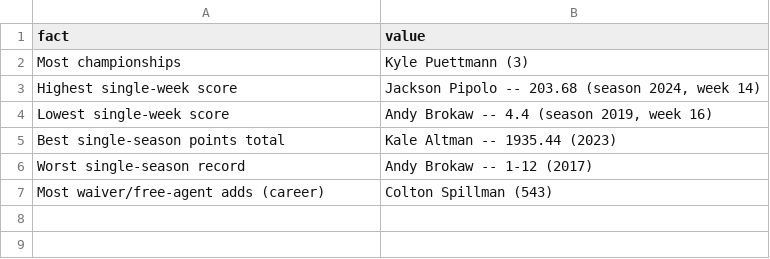
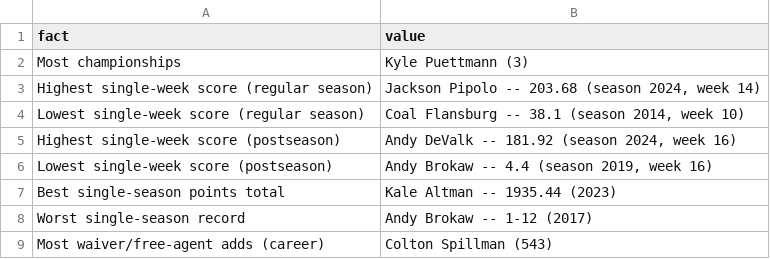
Before and after one commit to kalealtman/solon-fantasy, a CSV file: data/processed/trophy_case.csv, drawn as a sheet.

Commit message:
Split postseason records, switch accent to orange, add a helmet badge
Trophy case was treating "lowest single-week score" etc. as one all-time
pool, but the lowest score on record (Andy Brokaw, 4.4 in 2019) was
actually a week-16 playoff game, not a regular-season one -- misleading to
present those as the same kind of record. Fantasy playoffs are always the
final 3 weeks of the NFL season, skipping the actual final week: weeks
14-16 through 2020 (16-game/17-week slate), weeks 15-17 from 2021 on
(17-game/18-week slate). Highest/lowest single-week score now split into
separate regular-season and postseason facts.

Renamed --gold/--gold-ink to --accent/--accent-ink (role-based naming, not
color-based) and swapped the value to orange per the user's high school
colors (black/orange). Re-validated the new orange against the existing
blue/green/red with the dataviz skill's CVD checker -- also caught and
fixed an unrelated drift where the dark-mode blue in the actual CSS
(#4E9FDB) didn't match what had been validated (#2E7FBD).

Added an original, simplified helmet-silhouette badge next to the site
title -- explicitly not a reproduction of Michigan State's trademarked
Spartan-head logo, just generic Corinthian-helmet iconography in the same
black/orange colors.

```diff
--- a/data/processed/trophy_case.csv
+++ b/data/processed/trophy_case.csv
@@ -2,4 +2,6 @@ fact,value
 Most championships,Kyle Puettmann (3)
-Highest single-week score,"Jackson Pipolo -- 203.68 (season 2024, week 14)"
-Lowest single-week score,"Andy Brokaw -- 4.4 (season 2019, week 16)"
+Highest single-week score (regular season),"Jackson Pipolo -- 203.68 (season 2024, week 14)"
+Lowest single-week score (regular season),"Coal Flansburg -- 38.1 (season 2014, week 10)"
+Highest single-week score (postseason),"Andy DeValk -- 181.92 (season 2024, week 16)"
+Lowest single-week score (postseason),"Andy Brokaw -- 4.4 (season 2019, week 16)"
 Best single-season points total,Kale Altman -- 1935.44 (2023)
```
Also changed, not shown: 3 other files.
